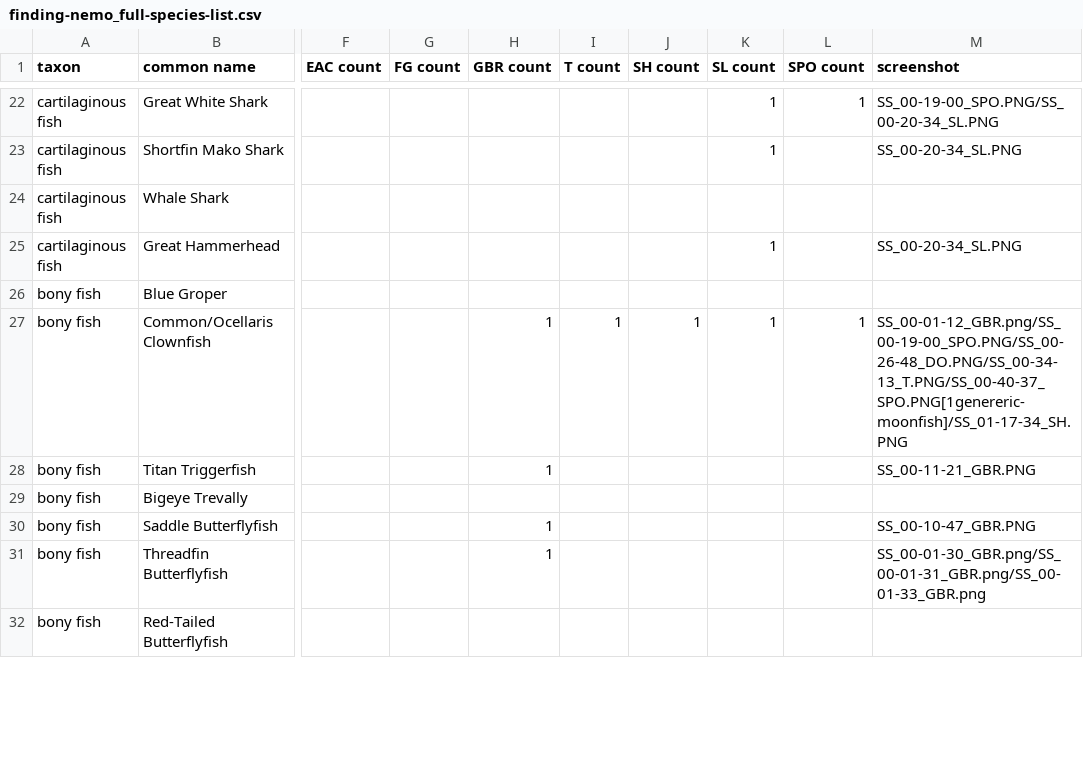
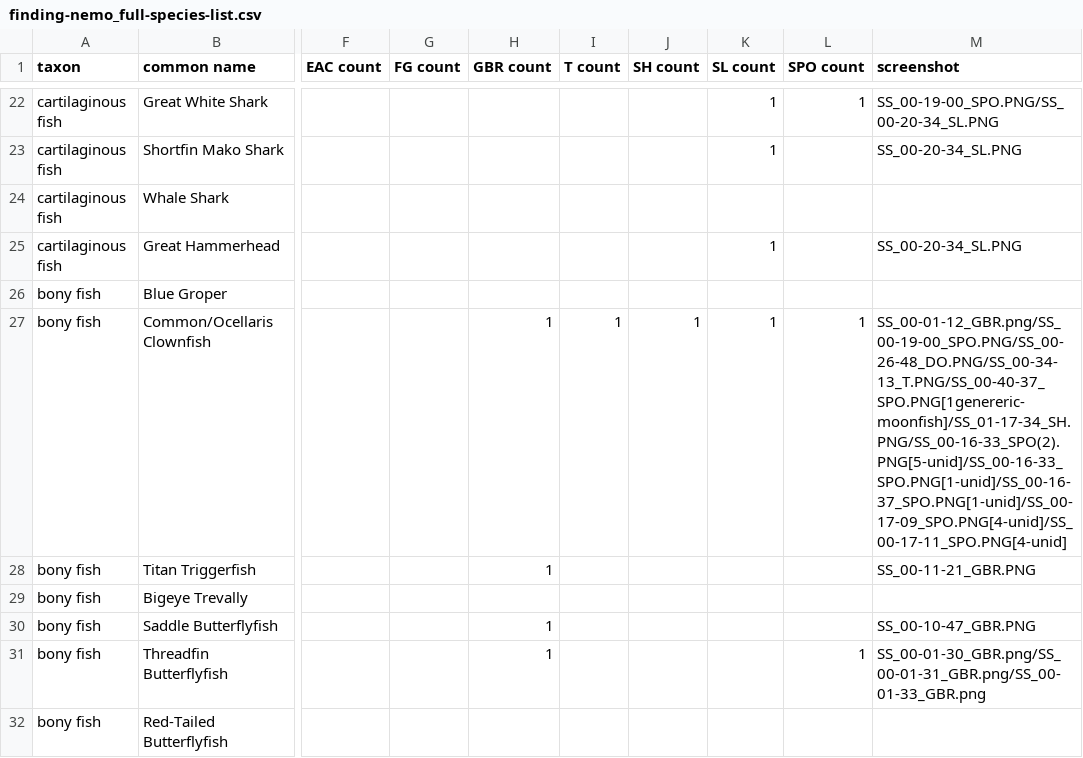
Before and after one commit to DataDrivenEcologicalSynthesis/VirtualBiogeography, a CSV file: Databases/Species_List/finding-nemo_full-species-list.csv, drawn as a sheet; only a part is shown, gaps mark what is left out; the diff covers the shown part only; the diff names each change by its address in the sheet, - before the commit and + after, or states it on an @@ line.

Commit message:
Analyzed screenshots 11:43-17-37
Analyzed these screenshots and updated them in the screenshot_analysis file

```diff
--- a/Databases/Species_List/finding-nemo_full-species-list.csv
+++ b/Databases/Species_List/finding-nemo_full-species-list.csv
-M27 (screenshot): SS_00-01-12_GBR.png/SS_00-19-00_SPO.PNG/SS_00-26-48_DO.PNG/SS_00-34-13_T.PNG/SS_00-40-37_SPO.PNG[1genereric-moonfish]/SS_01-17-34_SH.PNG
+M27 (screenshot): SS_00-01-12_GBR.png/SS_00-19-00_SPO.PNG/SS_00-26-48_DO.PNG/SS_00-34-13_T.PNG/SS_00-40-37_SPO.PNG[1genereric-moonfish]/SS_01-17-34_SH.PNG/SS_00-16-33_SPO(2).PNG[5-unid]/SS_00-16-33_SPO.PNG[1-unid]/SS_00-16-37_SPO.PNG[1-unid]/SS_00-17-09_SPO.PNG[4-unid]/SS_00-17-11_SPO.PNG[4-unid]
-L31 (SPO count): (empty)
+L31 (SPO count): 1
```
Also changed, not shown: 14 edited cells elsewhere in this file, Databases/Movie_Screenshots/screenshot_analysis_status.csv.
